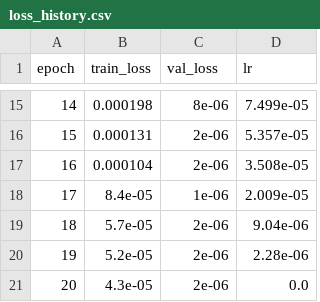
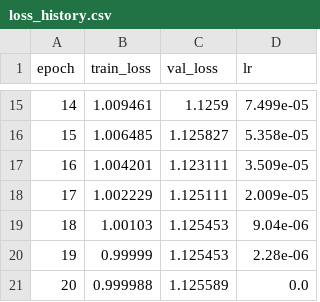
Before and after one commit to Shubham12864/Small-Molecule-Design-Using-Transformer-model, a CSV file: checkpoints/loss_history.csv, drawn as a sheet; only a part is shown, gaps mark what is left out; the diff covers the shown part only.

Commit message:
Add trained checkpoints and generation safeguard

```diff
--- a/checkpoints/loss_history.csv
+++ b/checkpoints/loss_history.csv
@@ -15,7 +15,7 @@ epoch,train_loss,val_loss,lr
-14,0.000198,8e-06,7.499e-05
-15,0.000131,2e-06,5.357e-05
-16,0.000104,2e-06,3.508e-05
-17,8.4e-05,1e-06,2.009e-05
-18,5.7e-05,2e-06,9.04e-06
-19,5.2e-05,2e-06,2.28e-06
-20,4.3e-05,2e-06,0.0
+14,1.009461,1.1259,7.499e-05
+15,1.006485,1.125827,5.358e-05
+16,1.004201,1.123111,3.509e-05
+17,1.002229,1.125111,2.009e-05
+18,1.00103,1.125453,9.04e-06
+19,0.99999,1.125453,2.28e-06
+20,0.999988,1.125589,0.0
```
Also changed, not shown: 31 edited cells elsewhere in this file, 3 other files.
